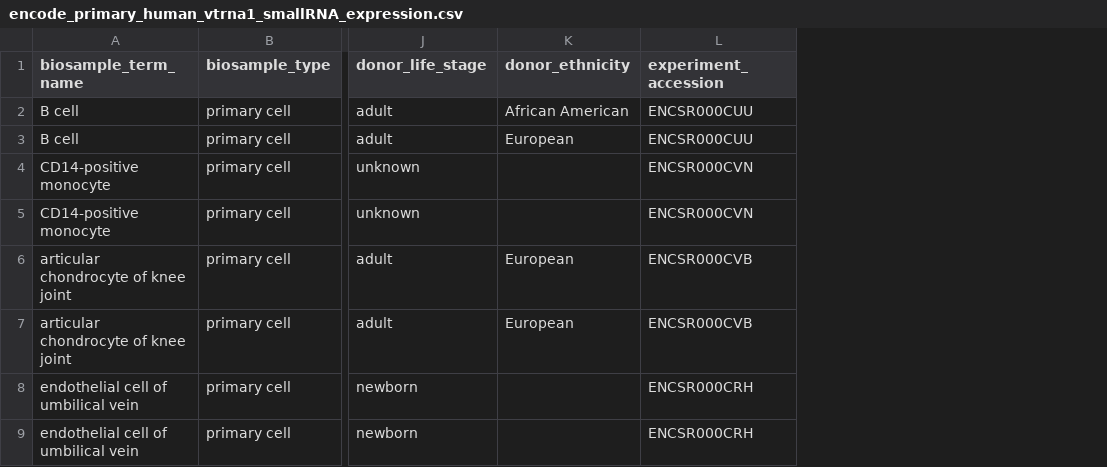
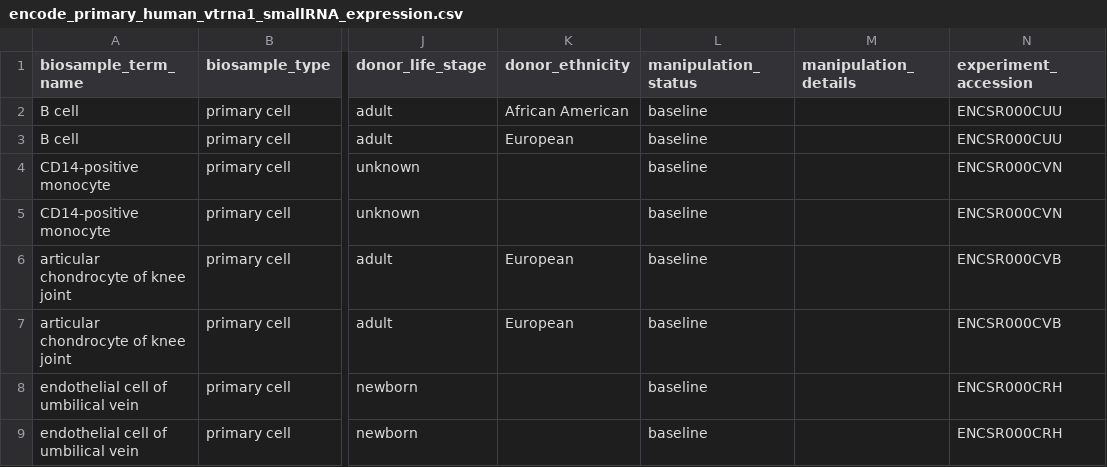
Before and after one commit to prashantbhat3/hello-world, a CSV file: encode_vtrna1/encode_primary_human_vtrna1_smallRNA_expression.csv, drawn as a sheet; only a part is shown, gaps mark what is left out; the diff names each change by its address in the sheet, - before the commit and + after, or states it on an @@ line.

```diff
--- a/encode_vtrna1/encode_primary_human_vtrna1_smallRNA_expression.csv
+++ b/encode_vtrna1/encode_primary_human_vtrna1_smallRNA_expression.csv
+column L (manipulation_status), rows 2-9: all baseline
+column M (manipulation_details), empty
```
Also changed, not shown: encode_vtrna1/encode_primary_human_vtrna1_smallRNA_expression_long.csv, encode_vtrna1/summary_vtrna1_by_biosample_smallRNA_CPM.csv, 37 other files.
